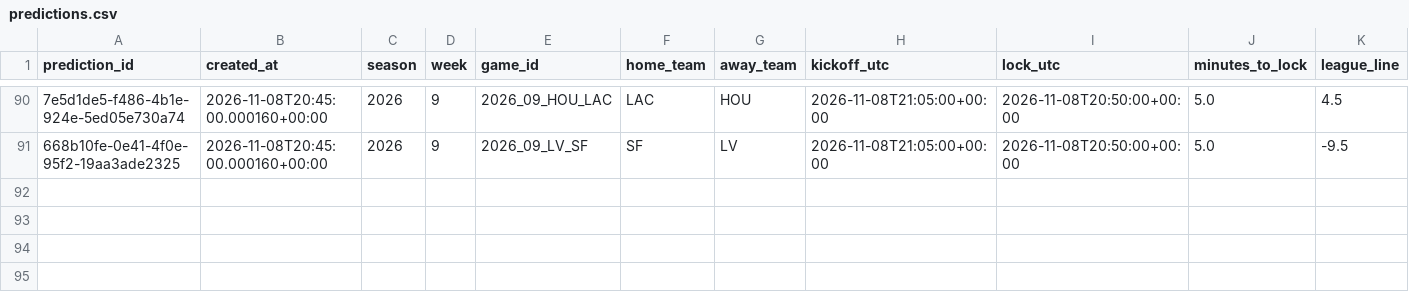
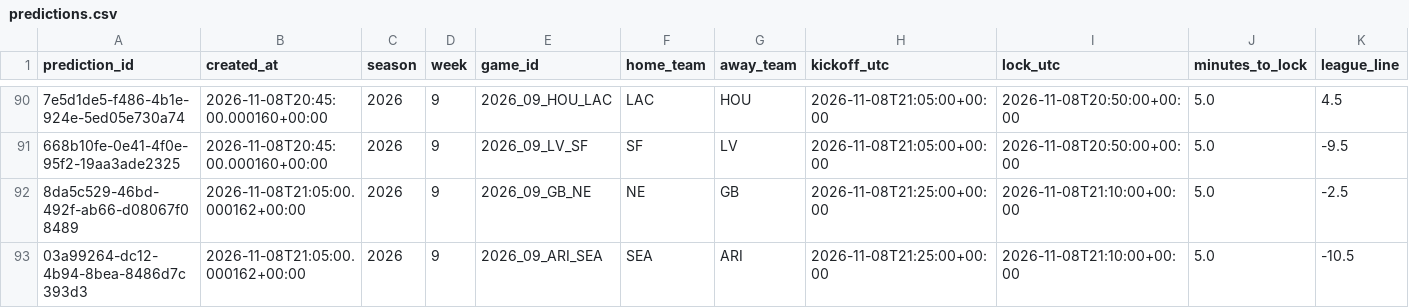
Before and after one commit to wbblanck/NFL_ATS, a CSV file: data/predictions/predictions.csv, drawn as a sheet; only a part is shown, gaps mark what is left out; rows hold the shown columns only; the diff names each change by its address in the sheet, - before the commit and + after, or states it on an @@ line.

```diff
--- a/data/predictions/predictions.csv
+++ b/data/predictions/predictions.csv
+row 92: 8da5c529-46bd-492f-ab66-d08067f08489 | 2026-11-08T21:05:00.000162+00:00 | 2026 | 9 | 2026_09_GB_NE | NE | GB | 2026-11-08T21:25:00+00:00 | 2026-11-08T21:10:00+00:00 | 5.0 | -2.5
+row 93: 03a99264-dc12-4b94-8bea-8486d7c393d3 | 2026-11-08T21:05:00.000162+00:00 | 2026 | 9 | 2026_09_ARI_SEA | SEA | ARI | 2026-11-08T21:25:00+00:00 | 2026-11-08T21:10:00+00:00 | 5.0 | -10.5
```
Also changed, not shown: data/lines/api_usage.csv, data/predictions/projections.csv, 3 other files.
